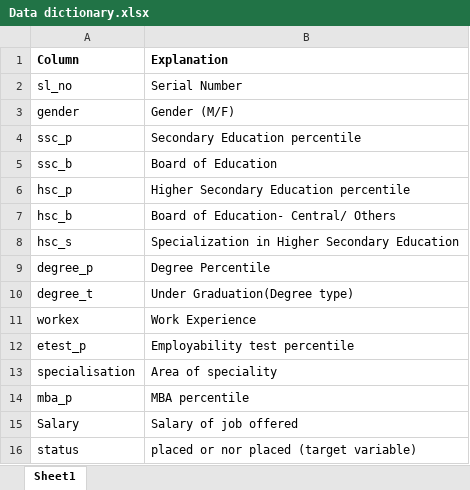
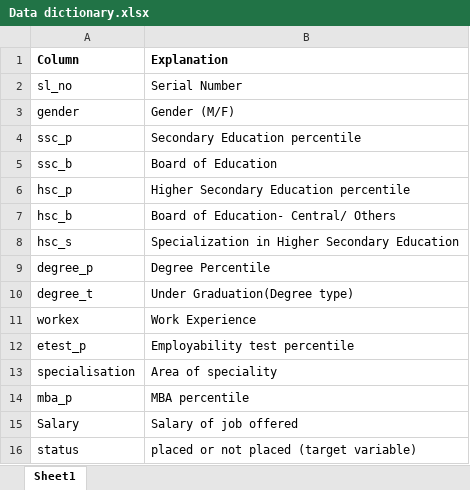
Before and after one commit to MattHondrakis/DataAnalysis, an Excel workbook: Masters Project Fall Placement/Data dictionary.xlsx, sheet Sheet1, drawn as a sheet; values as stored, in another font and other column widths than the file's, no borders; the diff names each change by its address in the sheet, - before the commit and + after, or states it on an @@ line.

```diff
--- a/Masters Project Fall Placement/Data dictionary.xlsx (sheet Sheet1)
+++ b/Masters Project Fall Placement/Data dictionary.xlsx (sheet Sheet1)
-B16 (Explanation): placed or nor placed (target variable)
+B16 (Explanation): placed or not placed (target variable)
```
Also changed, not shown: 3 other files.
